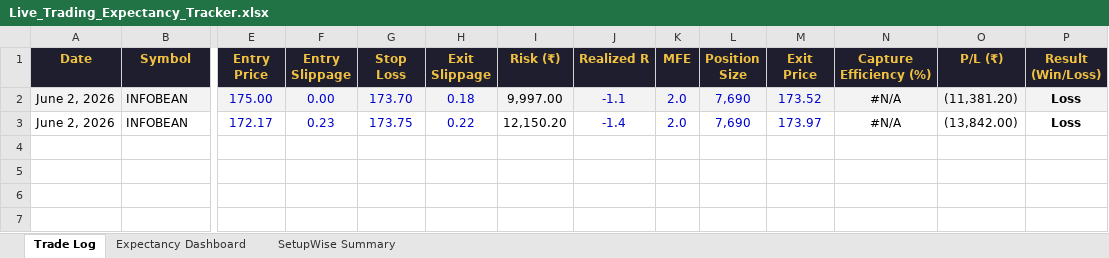
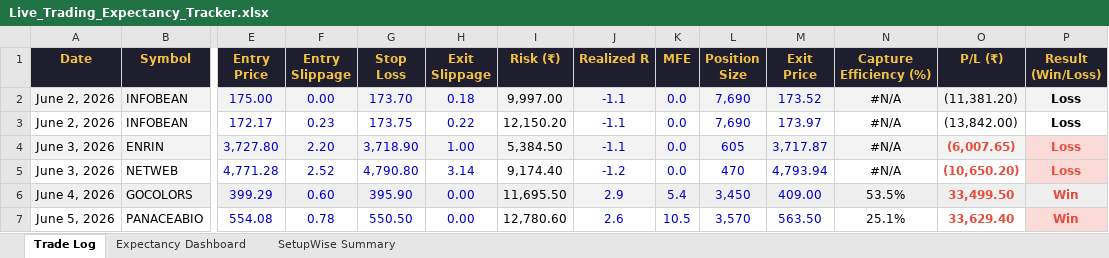
Before and after one commit to ishaqv/Tortoise-Trading-Lab, an Excel workbook: live-trading/Live_Trading_Expectancy_Tracker.xlsx, sheet Trade Log, drawn as a sheet; only a part is shown, gaps mark what is left out; values as stored, in another font and other column widths than the file's, no borders; charts and pictures and conditional formats not drawn; rows hold the shown columns only; the diff names each change by its address in the sheet, - before the commit and + after, or states it on an @@ line.

```diff
--- a/live-trading/Live_Trading_Expectancy_Tracker.xlsx (sheet Trade Log)
+++ b/live-trading/Live_Trading_Expectancy_Tracker.xlsx (sheet Trade Log)
-K2:K3 (MFE): 2.0
+K2:K3 (MFE): 0.0
-J3 (Realized R): -1.4
+J3 (Realized R): -1.1
+row 4: June 3, 2026 | ENRIN | 3,727.80 | 2.20 | 3,718.90 | 1.00 | 5,384.50 | -1.1 | 0.0 | 605 | 3,717.87 | #N/A | (6,007.65) | Loss
+row 5: June 3, 2026 | NETWEB | 4,771.28 | 2.52 | 4,790.80 | 3.14 | 9,174.40 | -1.2 | 0.0 | 470 | 4,793.94 | #N/A | (10,650.20) | Loss
+row 6: June 4, 2026 | GOCOLORS | 399.29 | 0.60 | 395.90 | 0.00 | 11,695.50 | 2.9 | 5.4 | 3,450 | 409.00 | 53.5% | 33,499.50 | Win
+row 7: June 5, 2026 | PANACEABIO | 554.08 | 0.78 | 550.50 | 0.00 | 12,780.60 | 2.6 | 10.5 | 3,570 | 563.50 | 25.1% | 33,629.40 | Win
```
Also changed, not shown: sheet Expectancy Dashboard, sheet SetupWise Summary, formulas that keep their value, Position Size Calculator.xlsx, 3 other files.
